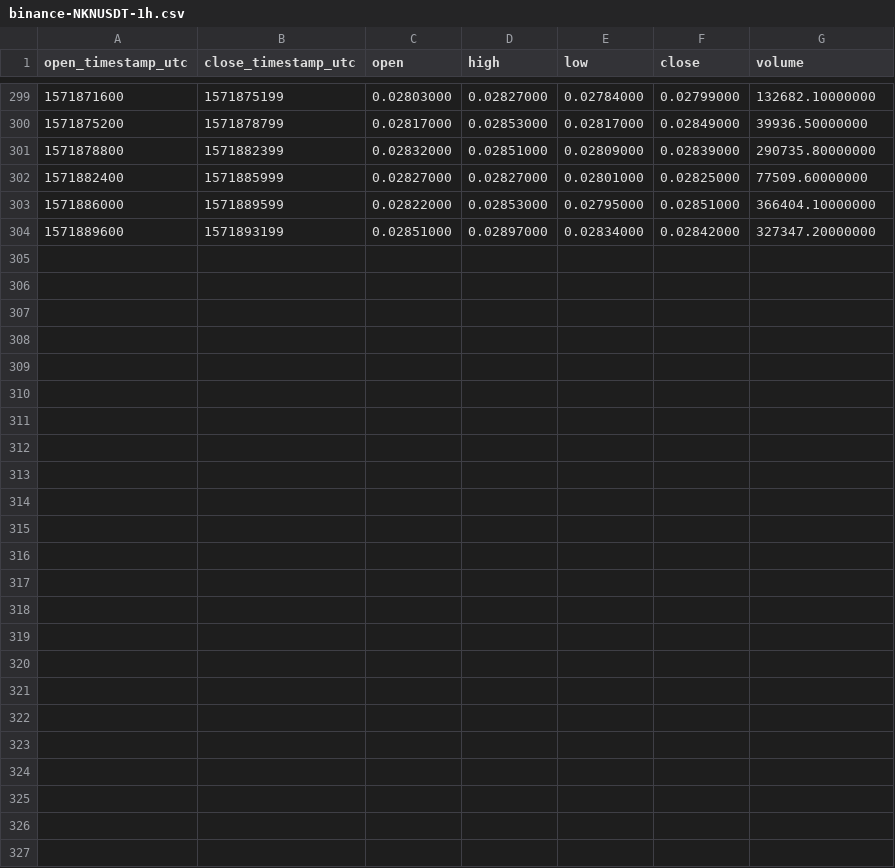
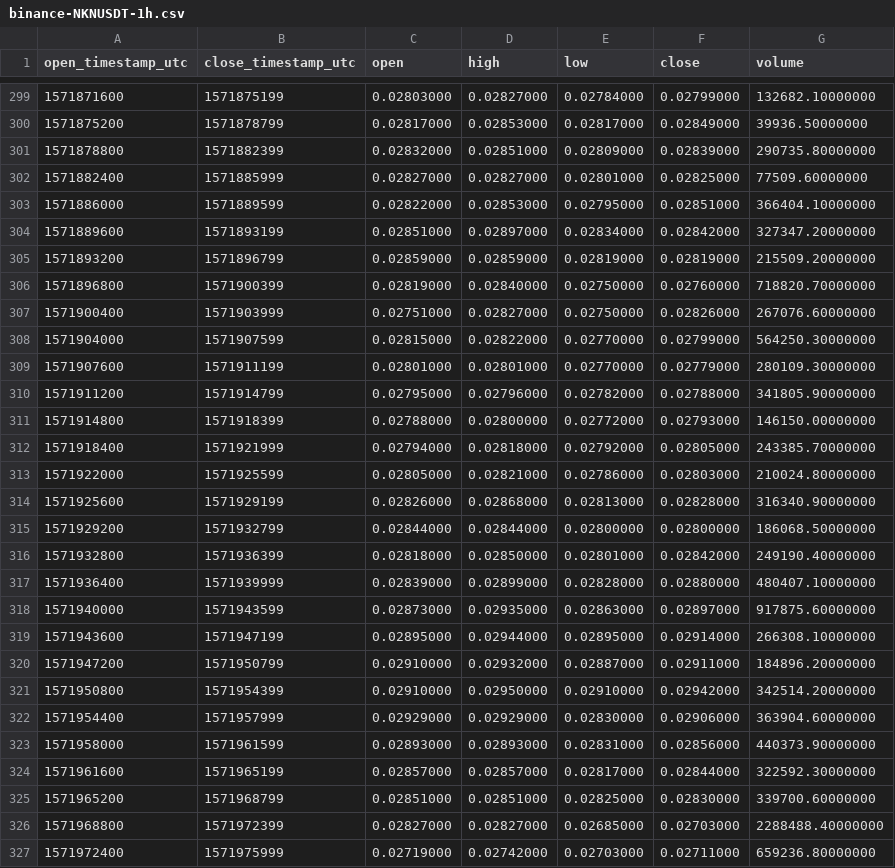
Before and after one commit to cryptobigbro/binance-NKNUSDT, a CSV file: binance-NKNUSDT-1h.csv, drawn as a sheet; only a part is shown, gaps mark what is left out; the diff names each change by its address in the sheet, - before the commit and + after, or states it on an @@ line.

Commit message:
Update OHLCV data.

```diff
--- a/binance-NKNUSDT-1h.csv
+++ b/binance-NKNUSDT-1h.csv
+row 305: 1571893200 | 1571896799 | 0.02859000 | 0.02859000 | 0.02819000 | 0.02819000 | 215509.20000000
+row 306: 1571896800 | 1571900399 | 0.02819000 | 0.02840000 | 0.02750000 | 0.02760000 | 718820.70000000
+row 307: 1571900400 | 1571903999 | 0.02751000 | 0.02827000 | 0.02750000 | 0.02826000 | 267076.60000000
+row 308: 1571904000 | 1571907599 | 0.02815000 | 0.02822000 | 0.02770000 | 0.02799000 | 564250.30000000
+row 309: 1571907600 | 1571911199 | 0.02801000 | 0.02801000 | 0.02770000 | 0.02779000 | 280109.30000000
+row 310: 1571911200 | 1571914799 | 0.02795000 | 0.02796000 | 0.02782000 | 0.02788000 | 341805.90000000
+row 311: 1571914800 | 1571918399 | 0.02788000 | 0.02800000 | 0.02772000 | 0.02793000 | 146150.00000000
+row 312: 1571918400 | 1571921999 | 0.02794000 | 0.02818000 | 0.02792000 | 0.02805000 | 243385.70000000
+row 313: 1571922000 | 1571925599 | 0.02805000 | 0.02821000 | 0.02786000 | 0.02803000 | 210024.80000000
+row 314: 1571925600 | 1571929199 | 0.02826000 | 0.02868000 | 0.02813000 | 0.02828000 | 316340.90000000
+row 315: 1571929200 | 1571932799 | 0.02844000 | 0.02844000 | 0.02800000 | 0.02800000 | 186068.50000000
+row 316: 1571932800 | 1571936399 | 0.02818000 | 0.02850000 | 0.02801000 | 0.02842000 | 249190.40000000
+row 317: 1571936400 | 1571939999 | 0.02839000 | 0.02899000 | 0.02828000 | 0.02880000 | 480407.10000000
+row 318: 1571940000 | 1571943599 | 0.02873000 | 0.02935000 | 0.02863000 | 0.02897000 | 917875.60000000
+row 319: 1571943600 | 1571947199 | 0.02895000 | 0.02944000 | 0.02895000 | 0.02914000 | 266308.10000000
+row 320: 1571947200 | 1571950799 | 0.02910000 | 0.02932000 | 0.02887000 | 0.02911000 | 184896.20000000
+row 321: 1571950800 | 1571954399 | 0.02910000 | 0.02950000 | 0.02910000 | 0.02942000 | 342514.20000000
+row 322: 1571954400 | 1571957999 | 0.02929000 | 0.02929000 | 0.02830000 | 0.02906000 | 363904.60000000
+row 323: 1571958000 | 1571961599 | 0.02893000 | 0.02893000 | 0.02831000 | 0.02856000 | 440373.90000000
+row 324: 1571961600 | 1571965199 | 0.02857000 | 0.02857000 | 0.02817000 | 0.02844000 | 322592.30000000
+row 325: 1571965200 | 1571968799 | 0.02851000 | 0.02851000 | 0.02825000 | 0.02830000 | 339700.60000000
+row 326: 1571968800 | 1571972399 | 0.02827000 | 0.02827000 | 0.02685000 | 0.02703000 | 2288488.40000000
+row 327: 1571972400 | 1571975999 | 0.02719000 | 0.02742000 | 0.02703000 | 0.02711000 | 659236.80000000
```
Also changed, not shown: binance-NKNUSDT-1d.csv, 1 other file.
